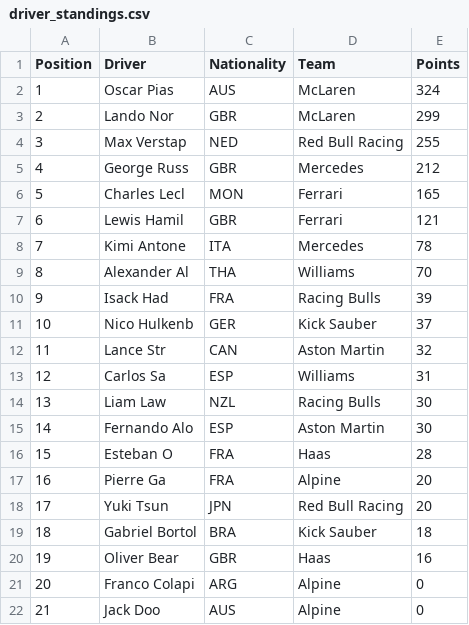
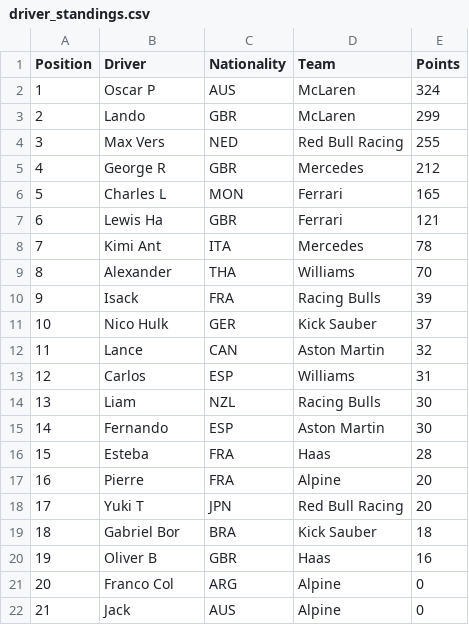
Before and after one commit to pmenright/SpoilerFreeSunday, a CSV file: driver_standings.csv, drawn as a sheet.

```diff
--- a/driver_standings.csv
+++ b/driver_standings.csv
@@ -1,22 +1,22 @@
 Position,Driver,Nationality,Team,Points
-1,Oscar Pias,AUS,McLaren,324
-2,Lando Nor,GBR,McLaren,299
-3,Max Verstap,NED,Red Bull Racing,255
-4,George Russ,GBR,Mercedes,212
-5,Charles Lecl,MON,Ferrari,165
-6,Lewis Hamil,GBR,Ferrari,121
-7,Kimi Antone,ITA,Mercedes,78
-8,Alexander Al,THA,Williams,70
-9,Isack Had,FRA,Racing Bulls,39
-10,Nico Hulkenb,GER,Kick Sauber,37
-11,Lance Str,CAN,Aston Martin,32
-12,Carlos Sa,ESP,Williams,31
-13,Liam Law,NZL,Racing Bulls,30
-14,Fernando Alo,ESP,Aston Martin,30
-15,Esteban O,FRA,Haas,28
-16,Pierre Ga,FRA,Alpine,20
-17,Yuki Tsun,JPN,Red Bull Racing,20
-18,Gabriel Bortol,BRA,Kick Sauber,18
-19,Oliver Bear,GBR,Haas,16
-20,Franco Colapi,ARG,Alpine,0
-21,Jack Doo,AUS,Alpine,0
+1,Oscar P,AUS,McLaren,324
+2,Lando ,GBR,McLaren,299
+3,Max Vers,NED,Red Bull Racing,255
+4,George R,GBR,Mercedes,212
+5,Charles L,MON,Ferrari,165
+6,Lewis Ha,GBR,Ferrari,121
+7,Kimi Ant,ITA,Mercedes,78
+8,Alexander,THA,Williams,70
+9,Isack ,FRA,Racing Bulls,39
+10,Nico Hulk,GER,Kick Sauber,37
+11,Lance ,CAN,Aston Martin,32
+12,Carlos,ESP,Williams,31
+13,Liam ,NZL,Racing Bulls,30
+14,Fernando ,ESP,Aston Martin,30
+15,Esteba,FRA,Haas,28
+16,Pierre,FRA,Alpine,20
+17,Yuki T,JPN,Red Bull Racing,20
+18,Gabriel Bor,BRA,Kick Sauber,18
+19,Oliver B,GBR,Haas,16
+20,Franco Col,ARG,Alpine,0
+21,Jack ,AUS,Alpine,0
```
Also changed, not shown: race_results.csv, 1 other file.
